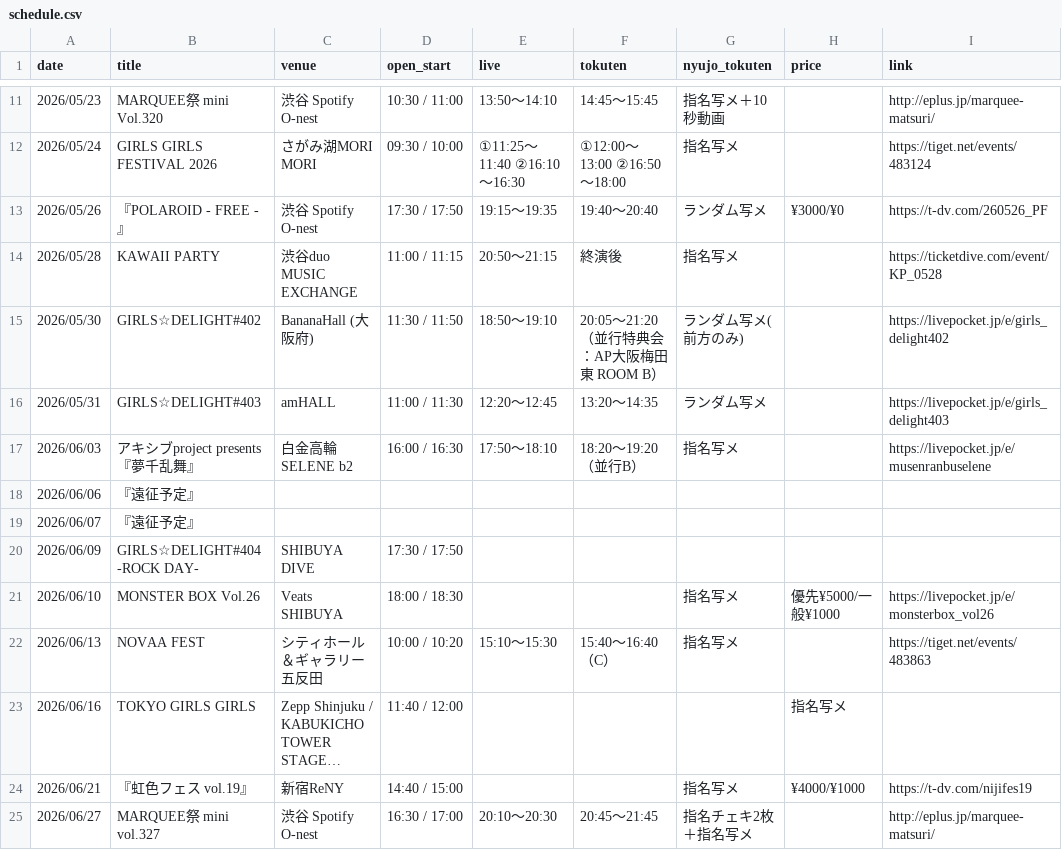
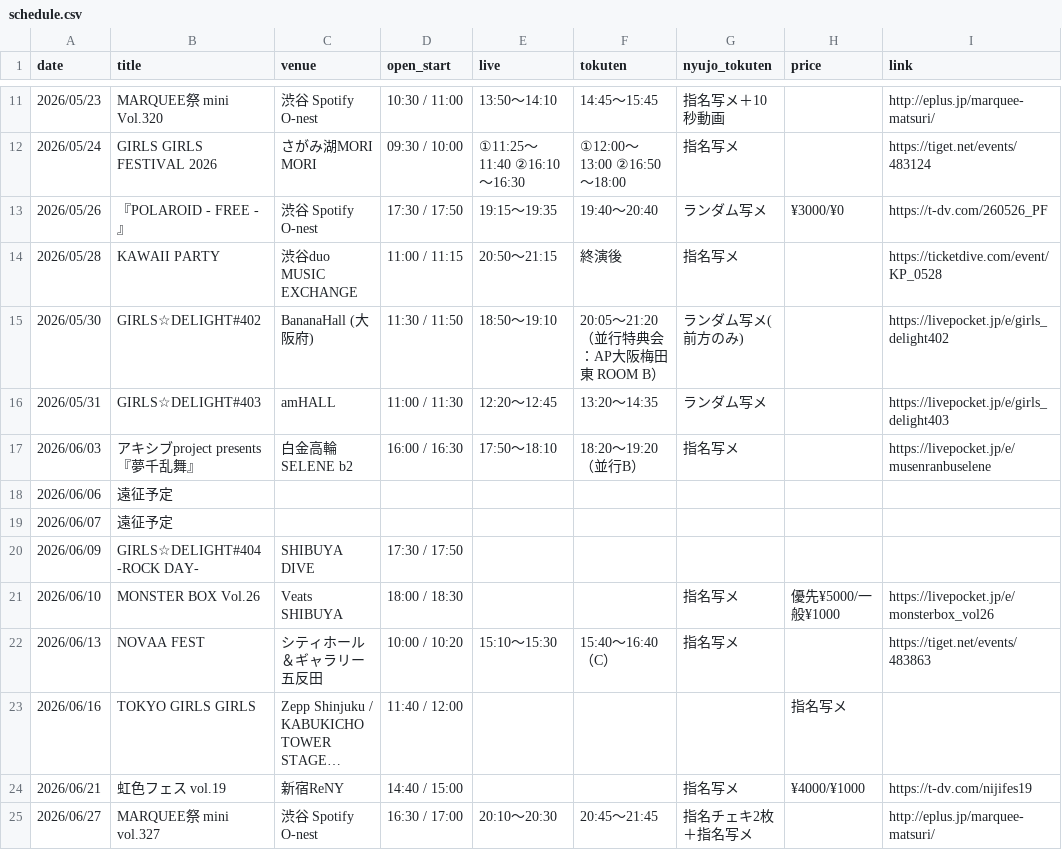
Before and after one commit to amu-fans/amu-fans.github.io, a CSV file: schedule.csv, drawn as a sheet; only a part is shown, gaps mark what is left out; long unchanged cells end in …; the diff names each change by its address in the sheet, - before the commit and + after, or states it on an @@ line.

Commit message:
Update schedule.csv

```diff
--- a/schedule.csv
+++ b/schedule.csv
-B18:B19 (title): 『遠征予定』
+B18:B19 (title): 遠征予定
-B24 (title): 『虹色フェス vol.19』
+B24 (title): 虹色フェス vol.19
```
